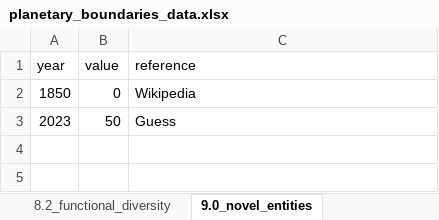
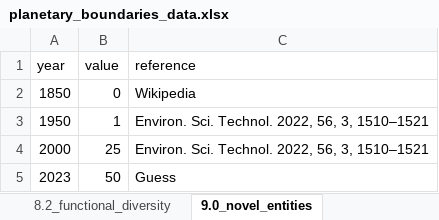
Before and after one commit to BastienGauthier/planetary-flag, an Excel workbook: data/planetary_boundaries_data.xlsx, sheet 9.0_novel_entities, drawn as a sheet; values as stored, in another font and other column widths than the file's, no borders; the diff names each change by its address in the sheet, - before the commit and + after, or states it on an @@ line.

```diff
--- a/data/planetary_boundaries_data.xlsx (sheet 9.0_novel_entities)
+++ b/data/planetary_boundaries_data.xlsx (sheet 9.0_novel_entities)
+row 3: 1950 | 1 | Environ. Sci. Technol. 2022, 56, 3, 1510–1521
+row 4: 2000 | 25 | Environ. Sci. Technol. 2022, 56, 3, 1510–1521
```
Also changed, not shown: sheet references, 6 other files.
